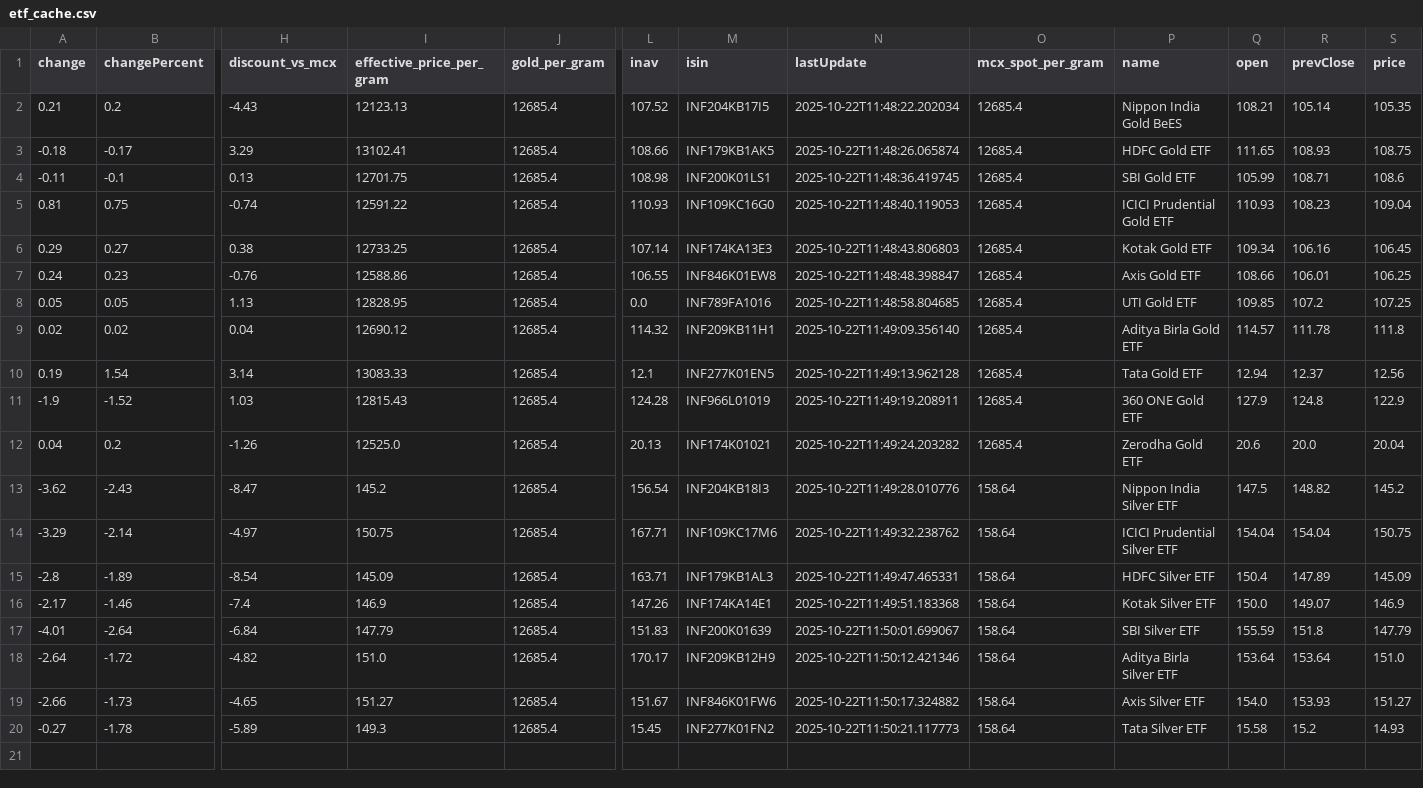
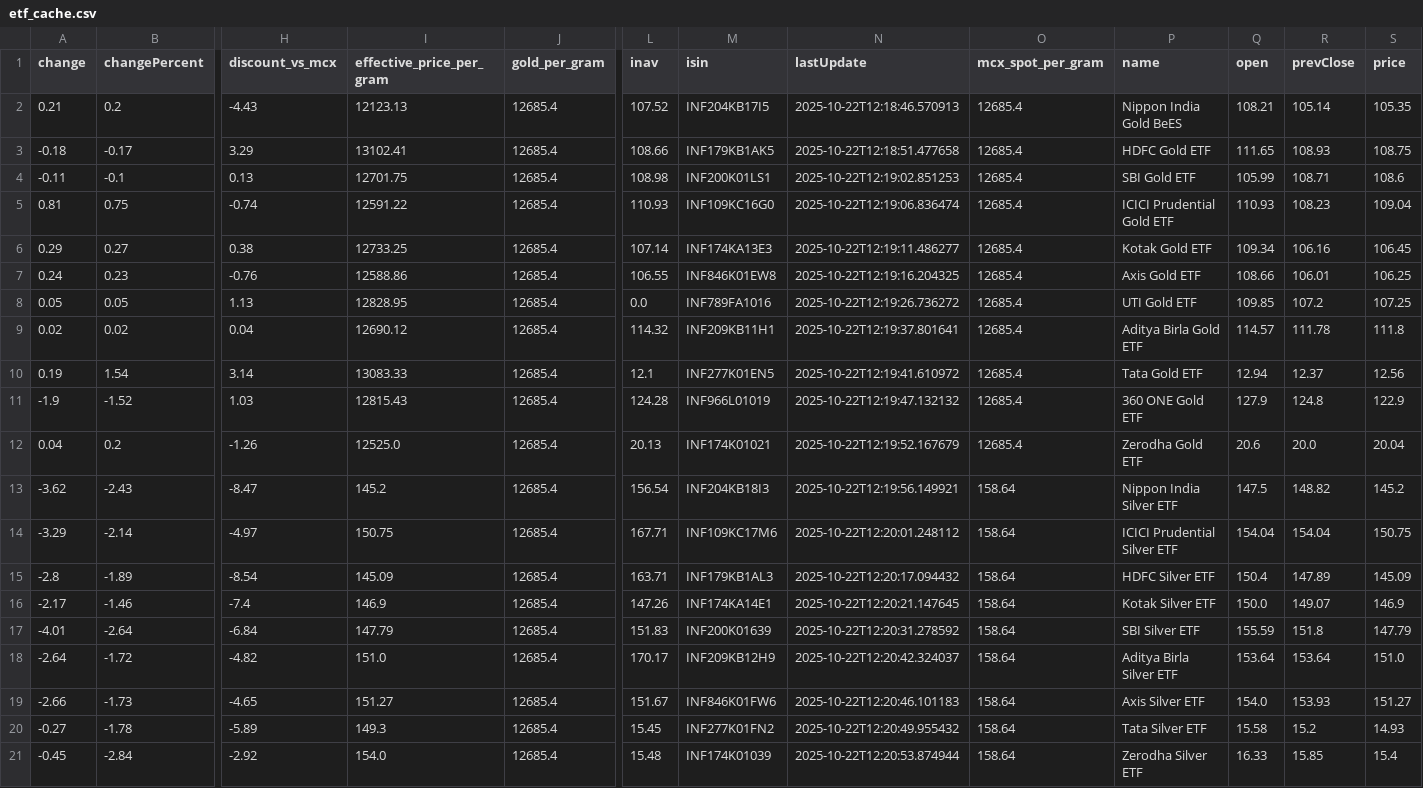
Before and after one commit to abhishekkumar9807/etf-tracker, a CSV file: data/etf_cache.csv, drawn as a sheet; only a part is shown, gaps mark what is left out; rows hold the shown columns only; the diff names each change by its address in the sheet, - before the commit and + after, or states it on an @@ line.

```diff
--- a/data/etf_cache.csv
+++ b/data/etf_cache.csv
-N2 (lastUpdate): 2025-10-22T11:48:22.202034
+N2 (lastUpdate): 2025-10-22T12:18:46.570913
-N3 (lastUpdate): 2025-10-22T11:48:26.065874
+N3 (lastUpdate): 2025-10-22T12:18:51.477658
-N4 (lastUpdate): 2025-10-22T11:48:36.419745
+N4 (lastUpdate): 2025-10-22T12:19:02.851253
-N5 (lastUpdate): 2025-10-22T11:48:40.119053
+N5 (lastUpdate): 2025-10-22T12:19:06.836474
-N6 (lastUpdate): 2025-10-22T11:48:43.806803
+N6 (lastUpdate): 2025-10-22T12:19:11.486277
-N7 (lastUpdate): 2025-10-22T11:48:48.398847
+N7 (lastUpdate): 2025-10-22T12:19:16.204325
-N8 (lastUpdate): 2025-10-22T11:48:58.804685
+N8 (lastUpdate): 2025-10-22T12:19:26.736272
-N9 (lastUpdate): 2025-10-22T11:49:09.356140
+N9 (lastUpdate): 2025-10-22T12:19:37.801641
-N10 (lastUpdate): 2025-10-22T11:49:13.962128
+N10 (lastUpdate): 2025-10-22T12:19:41.610972
-N11 (lastUpdate): 2025-10-22T11:49:19.208911
+N11 (lastUpdate): 2025-10-22T12:19:47.132132
-N12 (lastUpdate): 2025-10-22T11:49:24.203282
+N12 (lastUpdate): 2025-10-22T12:19:52.167679
-N13 (lastUpdate): 2025-10-22T11:49:28.010776
+N13 (lastUpdate): 2025-10-22T12:19:56.149921
-N14 (lastUpdate): 2025-10-22T11:49:32.238762
+N14 (lastUpdate): 2025-10-22T12:20:01.248112
-N15 (lastUpdate): 2025-10-22T11:49:47.465331
+N15 (lastUpdate): 2025-10-22T12:20:17.094432
-N16 (lastUpdate): 2025-10-22T11:49:51.183368
+N16 (lastUpdate): 2025-10-22T12:20:21.147645
-N17 (lastUpdate): 2025-10-22T11:50:01.699067
+N17 (lastUpdate): 2025-10-22T12:20:31.278592
-N18 (lastUpdate): 2025-10-22T11:50:12.421346
+N18 (lastUpdate): 2025-10-22T12:20:42.324037
-N19 (lastUpdate): 2025-10-22T11:50:17.324882
+N19 (lastUpdate): 2025-10-22T12:20:46.101183
-N20 (lastUpdate): 2025-10-22T11:50:21.117773
+N20 (lastUpdate): 2025-10-22T12:20:49.955432
+row 21: -0.45 | -2.84 | -2.92 | 154.0 | 12685.4 | 15.48 | INF174K01039 | 2025-10-22T12:20:53.874944 | 158.64 | Zerodha Silver ETF | 16.33 | 15.85 | 15.4
```
Also changed, not shown: 2 other files.
